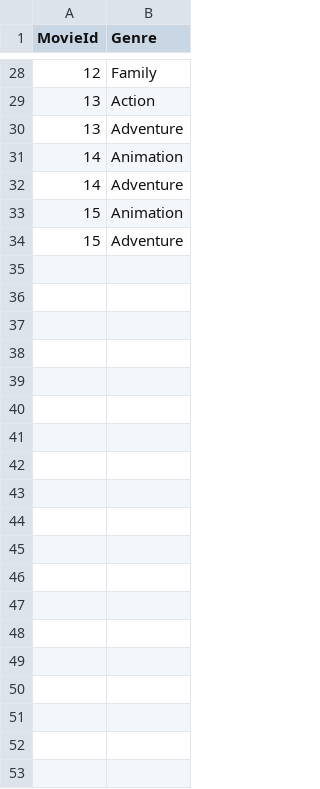
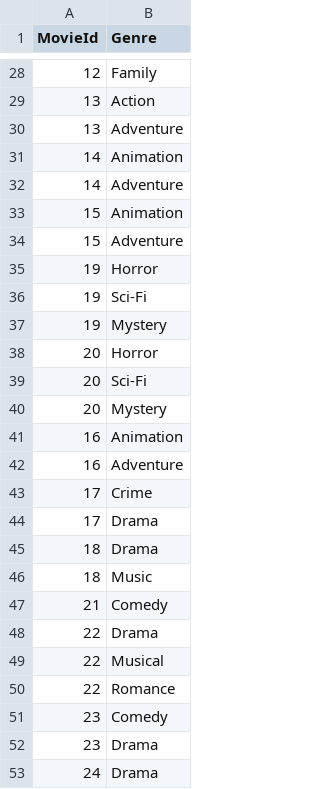
Before and after one commit to yiranzhan9/MovieRecommender, a CSV file: GenreToMovie.csv, drawn as a sheet; only a part is shown, gaps mark what is left out; the diff covers the shown part only.

```diff
--- a/GenreToMovie.csv
+++ b/GenreToMovie.csv
@@ -34 +34,20 @@ MovieId,Genre
 15,Adventure
+19,Horror
+19,Sci-Fi
+19,Mystery
+20,Horror
+20,Sci-Fi
+20,Mystery
+16,Animation
+16,Adventure
+17,Crime
+17,Drama
+18,Drama
+18,Music
+21,Comedy
+22,Drama
+22,Musical
+22,Romance
+23,Comedy
+23,Drama
+24,Drama
```
Also changed, not shown: 22 added rows elsewhere in this file, Director.csv, Movie.csv, 4 other files.
